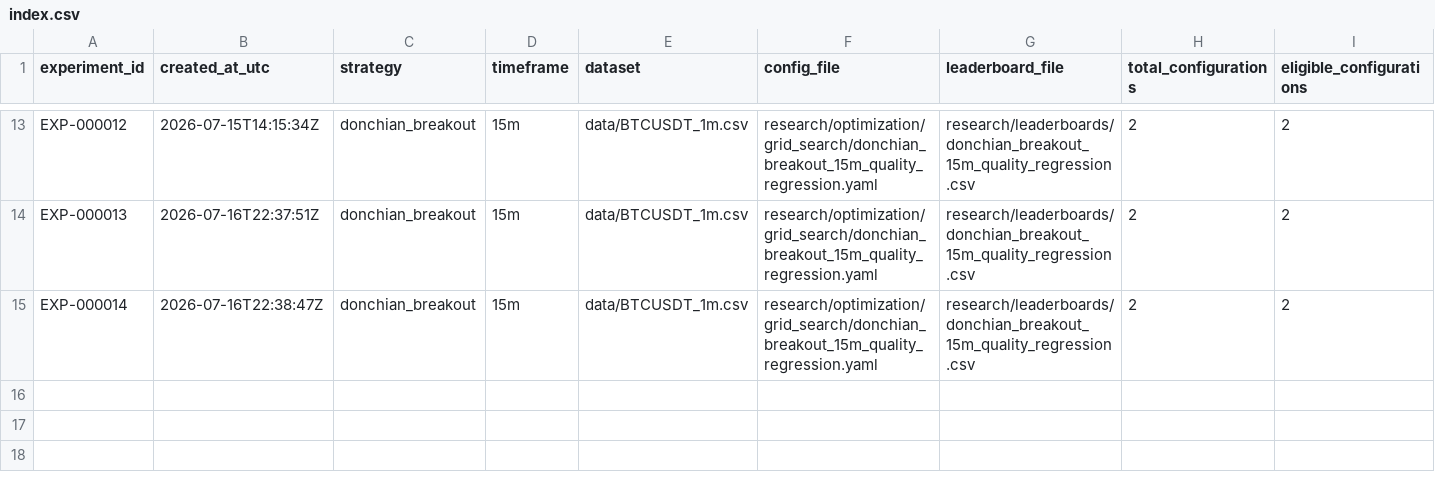
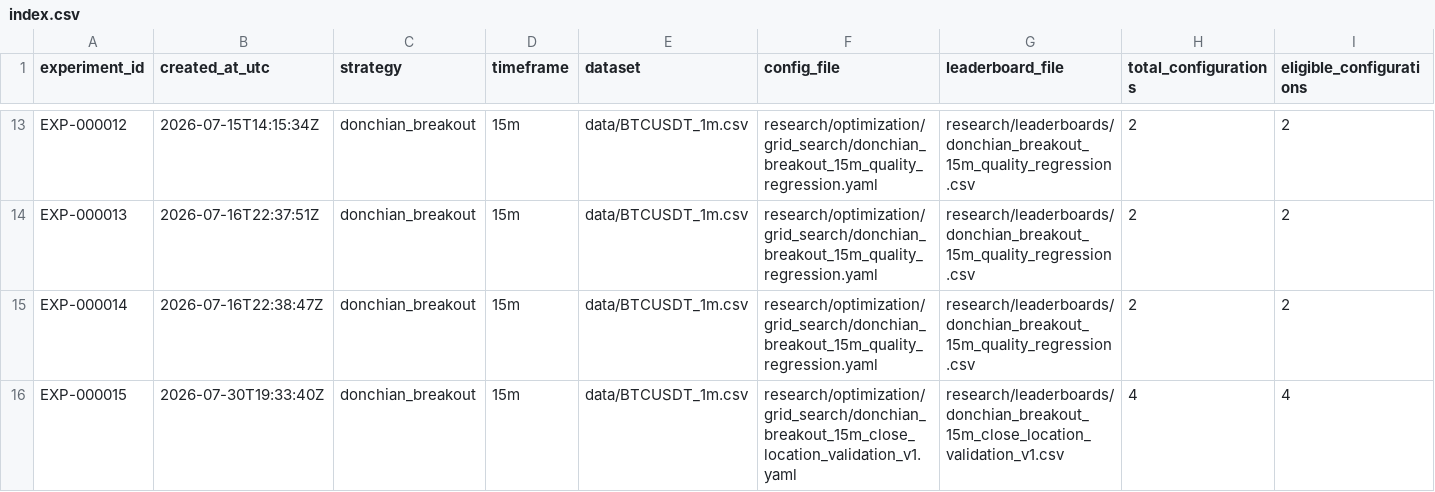
Before and after one commit to joelramone/crypto-scalping-core, a CSV file: research/memory/index.csv, drawn as a sheet; only a part is shown, gaps mark what is left out; rows hold the shown columns only; the diff names each change by its address in the sheet, - before the commit and + after, or states it on an @@ line.

```diff
--- a/research/memory/index.csv
+++ b/research/memory/index.csv
+row 16: EXP-000015 | 2026-07-30T19:33:40Z | donchian_breakout | 15m | data/BTCUSDT_1m.csv | research/optimization/grid_search/donchian_breakout_15m_close_location_validation_v1.yaml | research/leaderboards/donchian_breakout_15m_close_location_validation_v1.csv | 4 | 4
```
Also changed, not shown: 12 other files.
